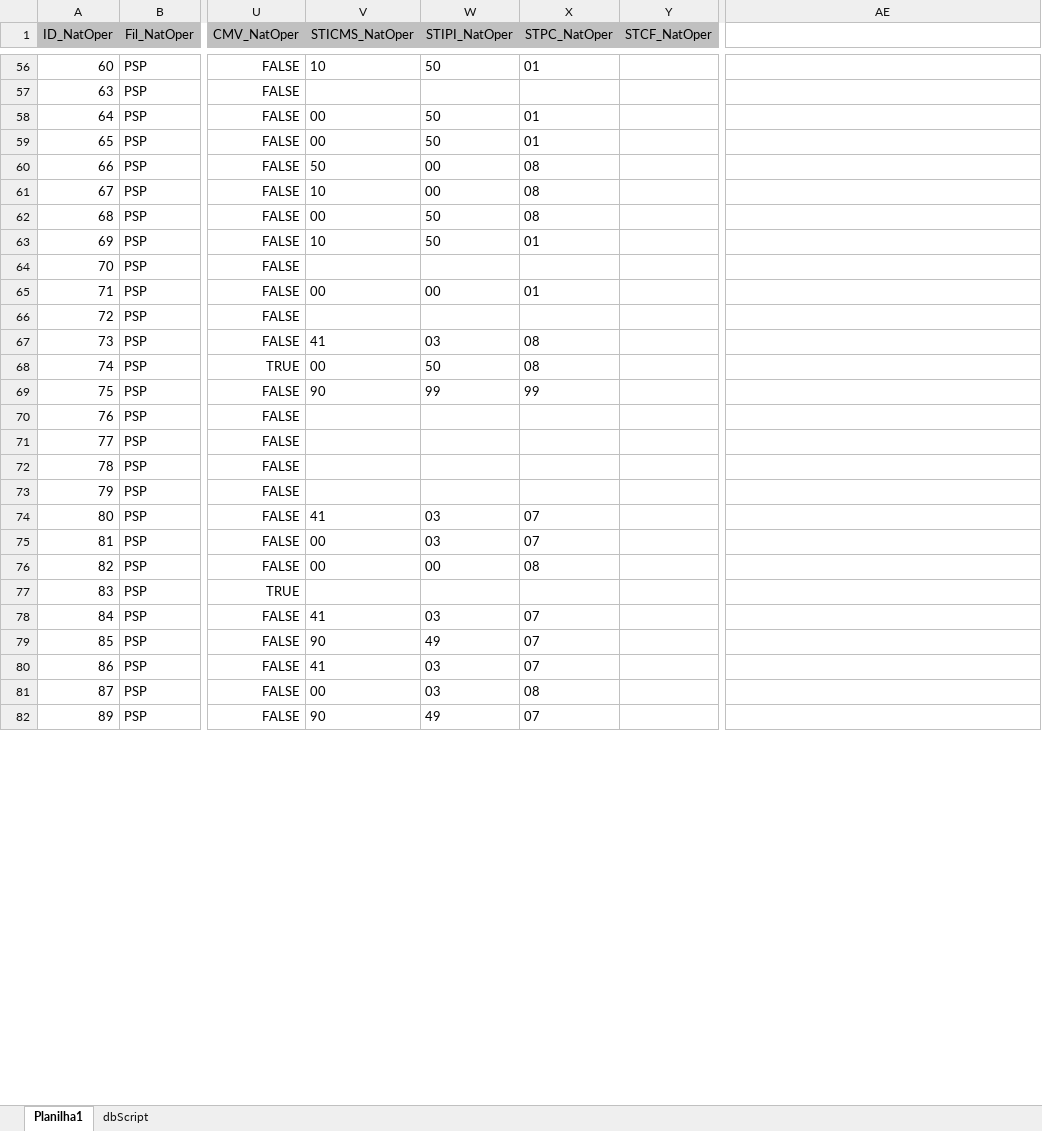
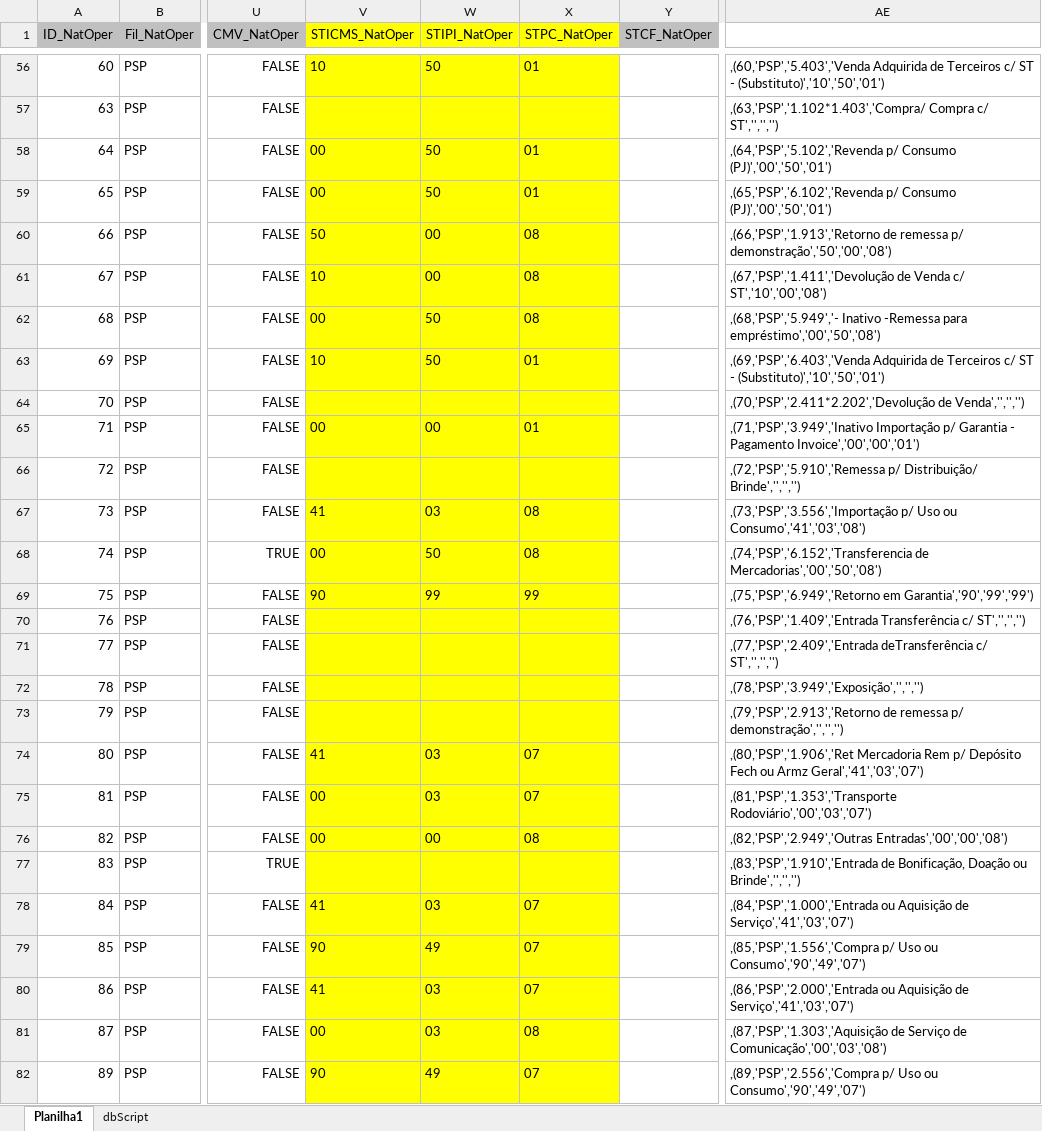
Before and after one commit to VB6Hobbyst7/prj_Proparts_conexao_nfe, an Excel workbook: SispartsConexao/tblNatOper.xlsx, sheet Planilha1, drawn as a sheet; only a part is shown, gaps mark what is left out; values as stored, in another font and other column widths than the file's, no borders; the diff covers the shown part only; the diff names each change by its address in the sheet, - before the commit and + after, or states it on an @@ line.

```diff
--- a/SispartsConexao/tblNatOper.xlsx (sheet Planilha1)
+++ b/SispartsConexao/tblNatOper.xlsx (sheet Planilha1)
-V1:X1 fill: #C0C0C0
+V1:X1 fill: #FFFF00
-V56:X82 fill: none
+V56:X82 fill: #FFFF00
-AE56: (empty)
+AE56: ,(60,'PSP','5.403','Venda Adquirida de Terceiros c/ ST - (Substituto)','10','50','01')
-AE57: (empty)
+AE57: ,(63,'PSP','1.102*1.403','Compra/ Compra c/ ST','','','')
-AE58: (empty)
+AE58: ,(64,'PSP','5.102','Revenda p/ Consumo (PJ)','00','50','01')
-AE59: (empty)
+AE59: ,(65,'PSP','6.102','Revenda p/ Consumo (PJ)','00','50','01')
-AE60: (empty)
+AE60: ,(66,'PSP','1.913','Retorno de remessa p/ demonstração','50','00','08')
-AE61: (empty)
+AE61: ,(67,'PSP','1.411','Devolução de Venda c/ ST','10','00','08')
-AE62: (empty)
+AE62: ,(68,'PSP','5.949','- Inativo -Remessa para empréstimo','00','50','08')
-AE63: (empty)
+AE63: ,(69,'PSP','6.403','Venda Adquirida de Terceiros c/ ST - (Substituto)','10','50','01')
-AE64: (empty)
+AE64: ,(70,'PSP','2.411*2.202','Devolução de Venda','','','')
-AE65: (empty)
+AE65: ,(71,'PSP','3.949','Inativo Importação p/ Garantia - Pagamento Invoice','00','00','01')
-AE66: (empty)
+AE66: ,(72,'PSP','5.910','Remessa p/ Distribuição/ Brinde','','','')
-AE67: (empty)
+AE67: ,(73,'PSP','3.556','Importação p/ Uso ou Consumo','41','03','08')
-AE68: (empty)
+AE68: ,(74,'PSP','6.152','Transferencia de Mercadorias','00','50','08')
-AE69: (empty)
+AE69: ,(75,'PSP','6.949','Retorno em Garantia','90','99','99')
-AE70: (empty)
+AE70: ,(76,'PSP','1.409','Entrada Transferência c/ ST','','','')
-AE71: (empty)
+AE71: ,(77,'PSP','2.409','Entrada deTransferência c/ ST','','','')
-AE72: (empty)
+AE72: ,(78,'PSP','3.949','Exposição','','','')
-AE73: (empty)
+AE73: ,(79,'PSP','2.913','Retorno de remessa p/ demonstração','','','')
-AE74: (empty)
+AE74: ,(80,'PSP','1.906','Ret Mercadoria Rem p/ Depósito Fech ou Armz Geral','41','03','07')
-AE75: (empty)
+AE75: ,(81,'PSP','1.353','Transporte Rodoviário','00','03','07')
-AE76: (empty)
+AE76: ,(82,'PSP','2.949','Outras Entradas','00','00','08')
-AE77: (empty)
+AE77: ,(83,'PSP','1.910','Entrada de Bonificação, Doação ou Brinde','','','')
-AE78: (empty)
+AE78: ,(84,'PSP','1.000','Entrada ou Aquisição de Serviço','41','03','07')
-AE79: (empty)
+AE79: ,(85,'PSP','1.556','Compra p/ Uso ou Consumo','90','49','07')
-AE80: (empty)
+AE80: ,(86,'PSP','2.000','Entrada ou Aquisição de Serviço','41','03','07')
-AE81: (empty)
+AE81: ,(87,'PSP','1.303','Aquisição de Serviço de Comunicação','00','03','08')
-AE82: (empty)
+AE82: ,(89,'PSP','2.556','Compra p/ Uso ou Consumo','90','49','07')
```
Also changed, not shown: 447 edited cells and cell formats elsewhere in this sheet, 38 other files.
